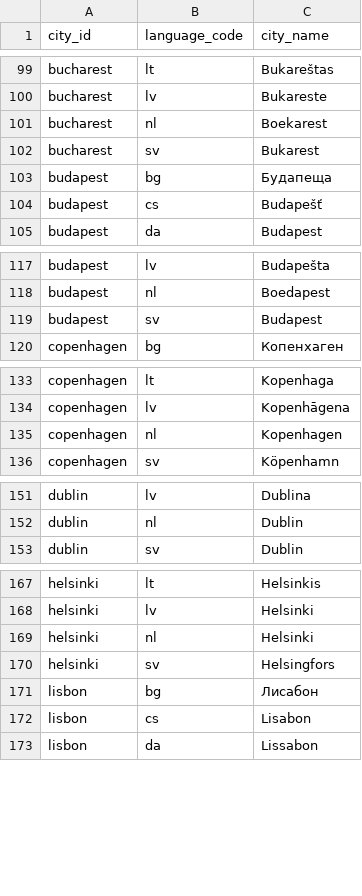
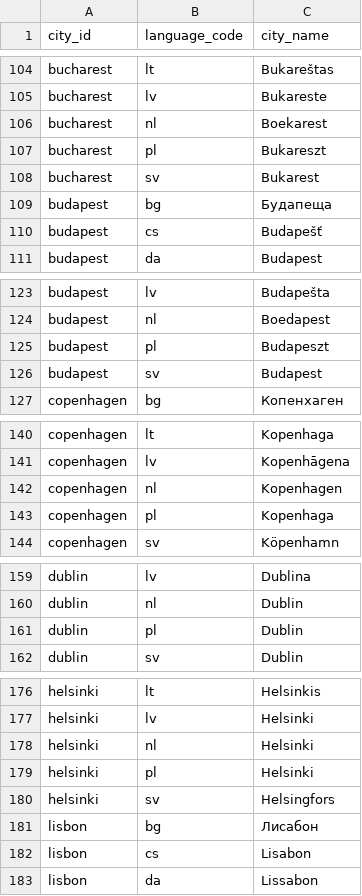
Before and after one commit to jerekapyaho/eumemberdata, a CSV file: city_name.csv, drawn as a sheet; only a part is shown, gaps mark what is left out; the diff covers the shown part only; the diff names each change by its address in the sheet, - before the commit and + after, or states it on an @@ line.

```diff
--- a/city_name.csv
+++ b/city_name.csv
+row 107: bucharest | pl | Bukareszt
+row 125: budapest | pl | Budapeszt
+row 143: copenhagen | pl | Kopenhaga
+row 161: dublin | pl | Dublin
+row 179: helsinki | pl | Helsinki
```
Also changed, not shown: 23 added rows elsewhere in this file.
